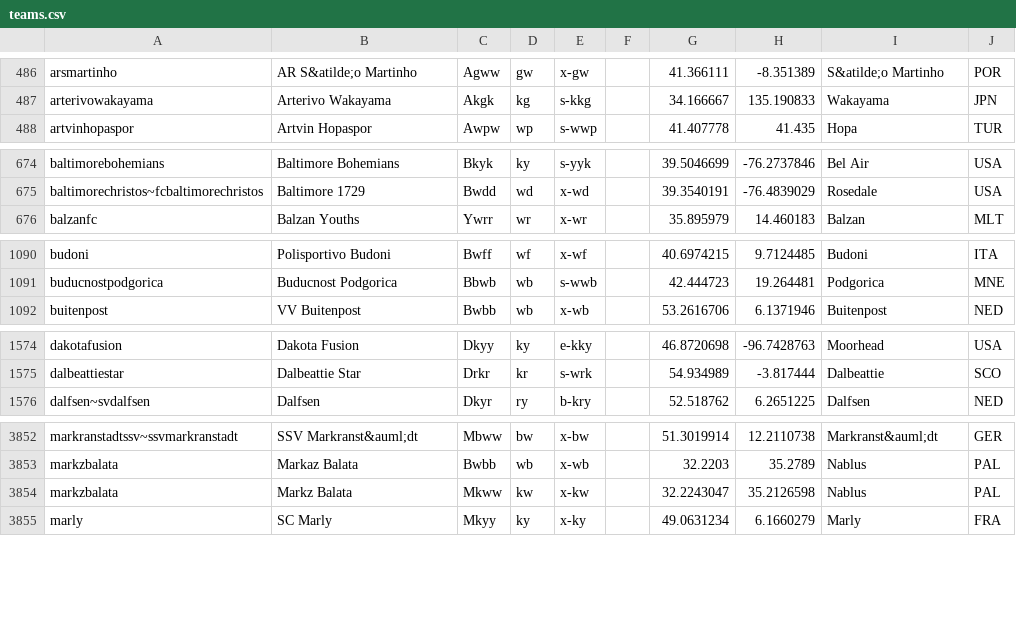
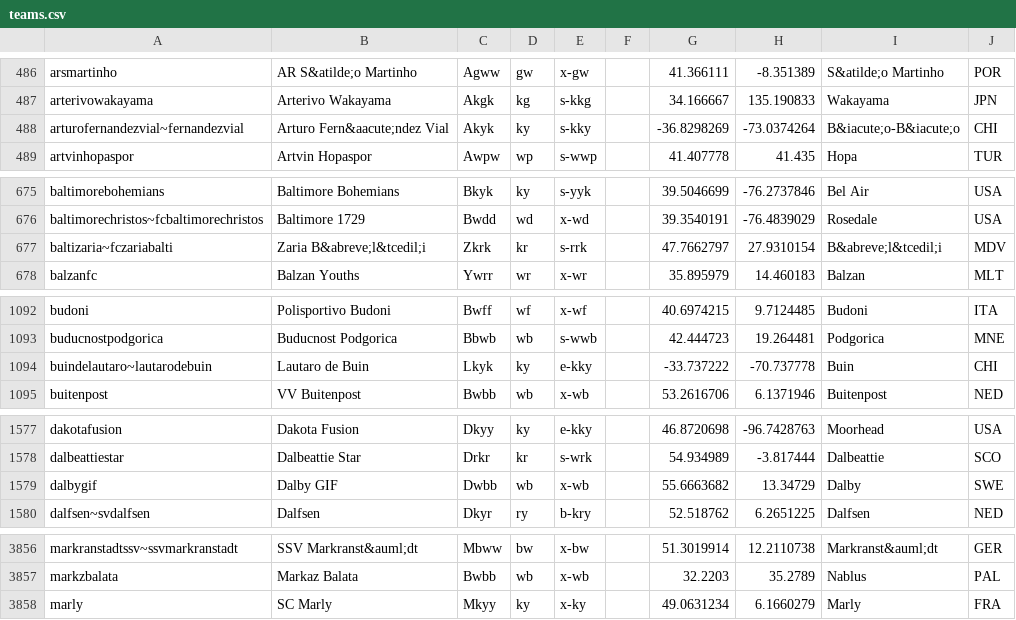
Before and after one commit to tshamilton/fitba, a CSV file: config/teams.csv, drawn as a sheet; only a part is shown, gaps mark what is left out; the diff covers the shown part only.

Commit message:
more teams

```diff
--- a/config/teams.csv
+++ b/config/teams.csv
@@ -487,2 +487,3 @@ arsmartinho,AR S&atilde;o Martinho,Agww,gw,x-gw,,41.366111,-8.351389,S&atilde;o
 arterivowakayama,Arterivo Wakayama,Akgk,kg,s-kkg,,34.166667,135.190833,Wakayama,JPN
+arturofernandezvial~fernandezvial,Arturo Fern&aacute;ndez Vial,Akyk,ky,s-kky,,-36.8298269,-73.0374264,B&iacute;o-B&iacute;o,CHI
 artvinhopaspor,Artvin Hopaspor,Awpw,wp,s-wwp,,41.407778,41.435,Hopa,TUR
@@ -675,2 +676,3 @@ baltimorebohemians,Baltimore Bohemians,Bkyk,ky,s-yyk,,39.5046699,-76.2737846,Bel
 baltimorechristos~fcbaltimorechristos,Baltimore 1729,Bwdd,wd,x-wd,,39.3540191,-76.4839029,Rosedale,USA
+baltizaria~fczariabalti,Zaria B&abreve;l&tcedil;i,Zkrk,kr,s-rrk,,47.7662797,27.9310154,B&abreve;l&tcedil;i,MDV
 balzanfc,Balzan Youths,Ywrr,wr,x-wr,,35.895979,14.460183,Balzan,MLT
@@ -1091,2 +1093,3 @@ budoni,Polisportivo Budoni,Bwff,wf,x-wf,,40.6974215,9.7124485,Budoni,ITA
 buducnostpodgorica,Buducnost Podgorica,Bbwb,wb,s-wwb,,42.444723,19.264481,Podgorica,MNE
+buindelautaro~lautarodebuin,Lautaro de Buin,Lkyk,ky,e-kky,,-33.737222,-70.737778,Buin,CHI
 buitenpost,VV Buitenpost,Bwbb,wb,x-wb,,53.2616706,6.1371946,Buitenpost,NED
@@ -1575,2 +1578,3 @@ dakotafusion,Dakota Fusion,Dkyy,ky,e-kky,,46.8720698,-96.7428763,Moorhead,USA
 dalbeattiestar,Dalbeattie Star,Drkr,kr,s-wrk,,54.934989,-3.817444,Dalbeattie,SCO
+dalbygif,Dalby GIF,Dwbb,wb,x-wb,,55.6663682,13.34729,Dalby,SWE
 dalfsen~svdalfsen,Dalfsen,Dkyr,ry,b-kry,,52.518762,6.2651225,Dalfsen,NED
@@ -3853,3 +3857,2 @@ markranstadtssv~ssvmarkranstadt,SSV Markranst&auml;dt,Mbww,bw,x-bw,,51.3019914,1
 markzbalata,Markaz Balata,Bwbb,wb,x-wb,,32.2203,35.2789,Nablus,PAL
-markzbalata,Markz Balata,Mkww,kw,x-kw,,32.2243047,35.2126598,Nablus,PAL
 marly,SC Marly,Mkyy,ky,x-ky,,49.0631234,6.1660279,Marly,FRA
```
Also changed, not shown: 3 added rows, 3 removed rows and 4 edited cells elsewhere in this file, 2 other files.
